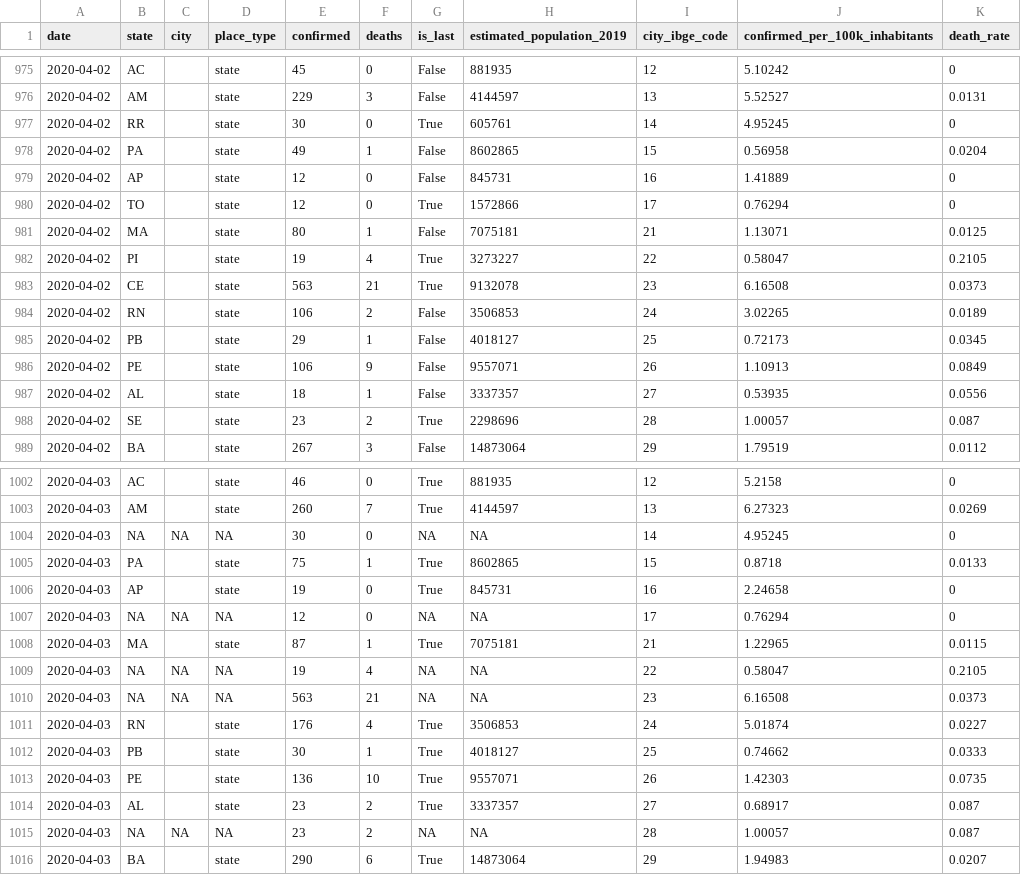
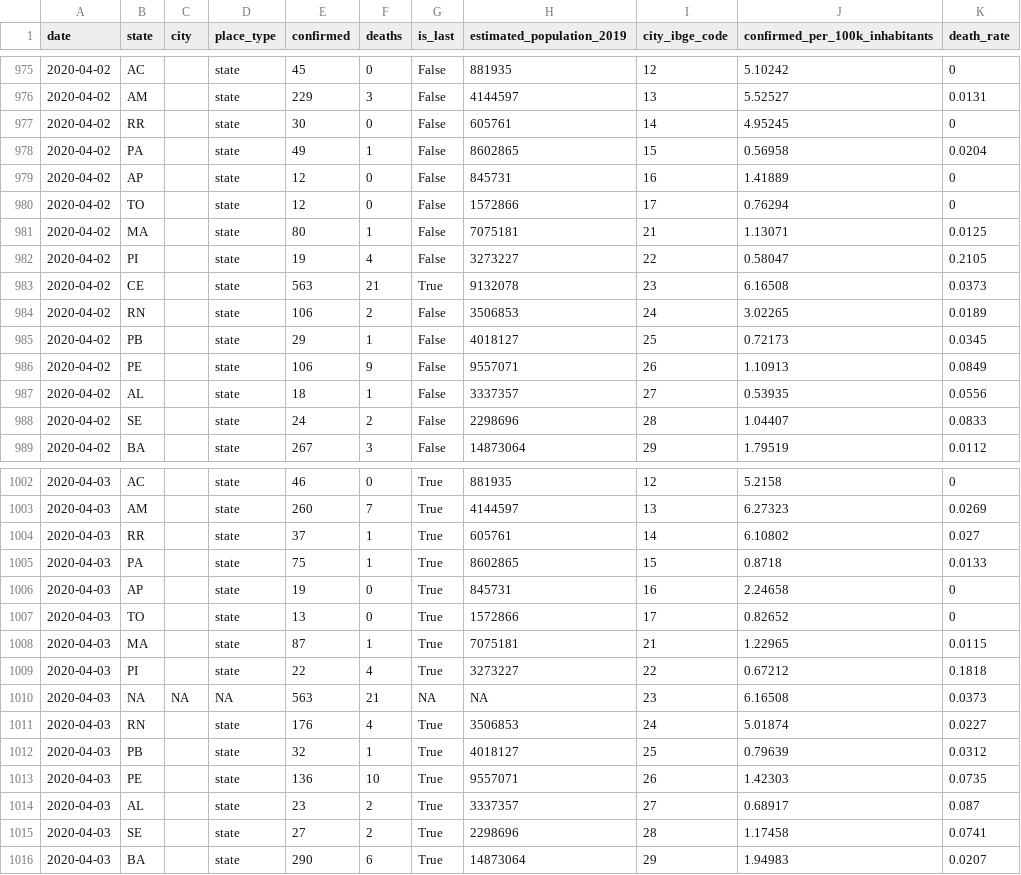
Before and after one commit to liibre/coronabr, a CSV file: vignettes/output/corona_brasil_formated.csv, drawn as a sheet; only a part is shown, gaps mark what is left out; the diff covers the shown part only.

```diff
--- a/vignettes/output/corona_brasil_formated.csv
+++ b/vignettes/output/corona_brasil_formated.csv
@@ -976,8 +976,8 @@
 2020-04-02,"AM","","state",229,3,"False",4144597,"13",5.52527,0.0131
-2020-04-02,"RR","","state",30,0,"True",605761,"14",4.95245,0
+2020-04-02,"RR","","state",30,0,"False",605761,"14",4.95245,0
 2020-04-02,"PA","","state",49,1,"False",8602865,"15",0.56958,0.0204
 2020-04-02,"AP","","state",12,0,"False",845731,"16",1.41889,0
-2020-04-02,"TO","","state",12,0,"True",1572866,"17",0.76294,0
+2020-04-02,"TO","","state",12,0,"False",1572866,"17",0.76294,0
 2020-04-02,"MA","","state",80,1,"False",7075181,"21",1.13071,0.0125
-2020-04-02,"PI","","state",19,4,"True",3273227,"22",0.58047,0.2105
+2020-04-02,"PI","","state",19,4,"False",3273227,"22",0.58047,0.2105
 2020-04-02,"CE","","state",563,21,"True",9132078,"23",6.16508,0.0373
@@ -987,3 +987,3 @@
 2020-04-02,"AL","","state",18,1,"False",3337357,"27",0.53935,0.0556
-2020-04-02,"SE","","state",23,2,"True",2298696,"28",1.00057,0.087
+2020-04-02,"SE","","state",24,2,"False",2298696,"28",1.04407,0.0833
 2020-04-02,"BA","","state",267,3,"False",14873064,"29",1.79519,0.0112
@@ -1003,14 +1003,14 @@
 2020-04-03,"AM","","state",260,7,"True",4144597,"13",6.27323,0.0269
-2020-04-03,NA,NA,NA,30,0,NA,NA,"14",4.95245,0
+2020-04-03,"RR","","state",37,1,"True",605761,"14",6.10802,0.027
 2020-04-03,"PA","","state",75,1,"True",8602865,"15",0.8718,0.0133
 2020-04-03,"AP","","state",19,0,"True",845731,"16",2.24658,0
-2020-04-03,NA,NA,NA,12,0,NA,NA,"17",0.76294,0
+2020-04-03,"TO","","state",13,0,"True",1572866,"17",0.82652,0
 2020-04-03,"MA","","state",87,1,"True",7075181,"21",1.22965,0.0115
-2020-04-03,NA,NA,NA,19,4,NA,NA,"22",0.58047,0.2105
+2020-04-03,"PI","","state",22,4,"True",3273227,"22",0.67212,0.1818
 2020-04-03,NA,NA,NA,563,21,NA,NA,"23",6.16508,0.0373
 2020-04-03,"RN","","state",176,4,"True",3506853,"24",5.01874,0.0227
-2020-04-03,"PB","","state",30,1,"True",4018127,"25",0.74662,0.0333
+2020-04-03,"PB","","state",32,1,"True",4018127,"25",0.79639,0.0312
 2020-04-03,"PE","","state",136,10,"True",9557071,"26",1.42303,0.0735
 2020-04-03,"AL","","state",23,2,"True",3337357,"27",0.68917,0.087
-2020-04-03,NA,NA,NA,23,2,NA,NA,"28",1.00057,0.087
+2020-04-03,"SE","","state",27,2,"True",2298696,"28",1.17458,0.0741
 2020-04-03,"BA","","state",290,6,"True",14873064,"29",1.94983,0.0207
```
Also changed, not shown: 2 edited cells elsewhere in this file, vignettes/output/corona_brasil.csv, 15 other files.
